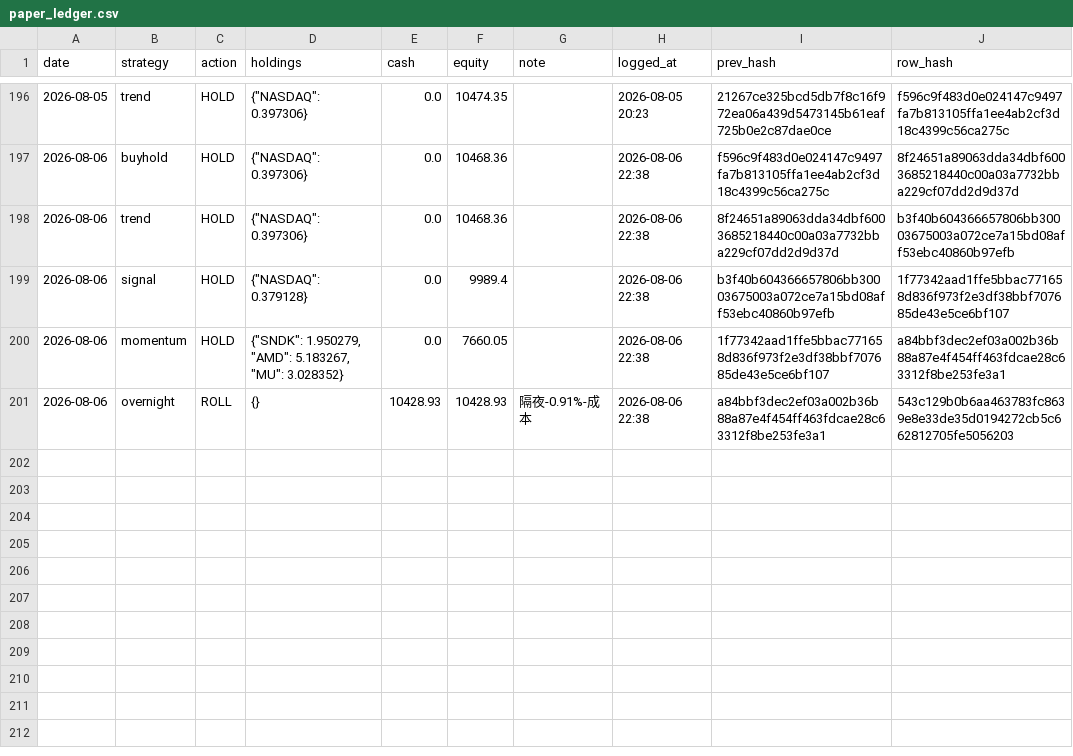
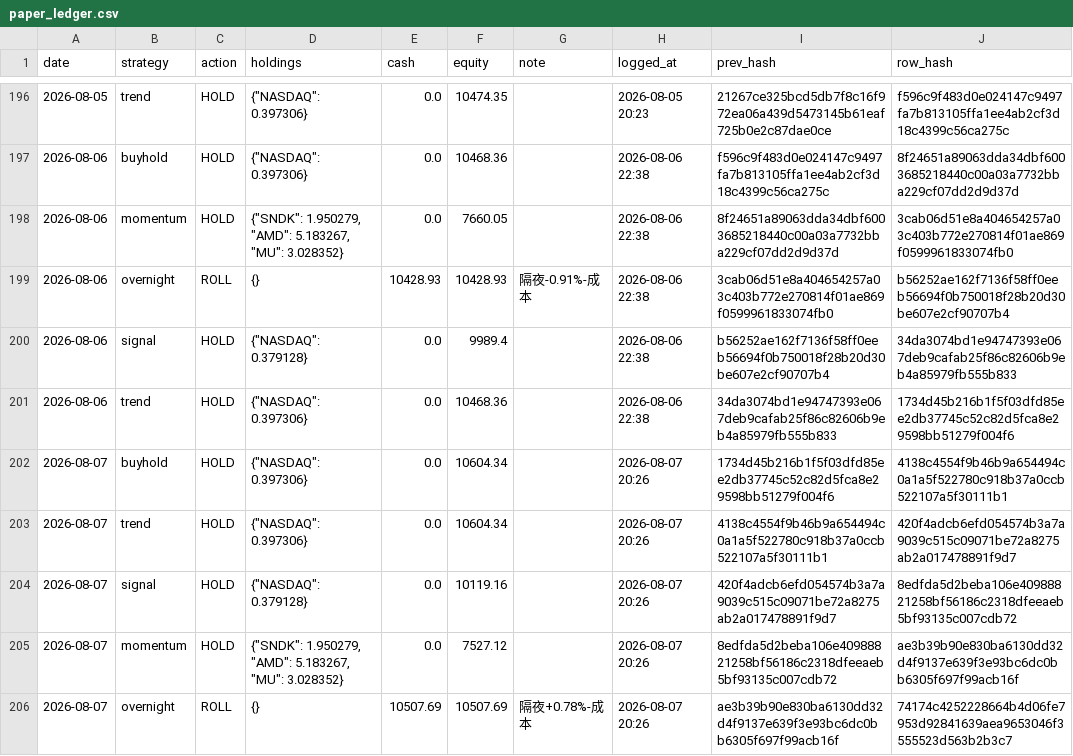
Before and after one commit to Vambrocop/alpha-lab, a CSV file: market-analysis/data/processed/paper_ledger.csv, drawn as a sheet; only a part is shown, gaps mark what is left out.

```diff
--- a/market-analysis/data/processed/paper_ledger.csv
+++ b/market-analysis/data/processed/paper_ledger.csv
@@ -197,5 +197,10 @@ date,strategy,action,holdings,cash,equity,note,logged_at,prev_hash,row_hash
 2026-08-06,buyhold,HOLD,"{""NASDAQ"": 0.397306}",0.0,10468.36,,2026-08-06 22:38,f596c9f483d0e024147c9497fa7b813105ffa1ee4ab2cf3d18c4399c56ca275c,8f24651a89063dda34dbf6003685218440c00a03a7732bba229cf07dd2d9d37d
-2026-08-06,trend,HOLD,"{""NASDAQ"": 0.397306}",0.0,10468.36,,2026-08-06 22:38,8f24651a89063dda34dbf6003685218440c00a03a7732bba229cf07dd2d9d37d,b3f40b604366657806bb30003675003a072ce7a15bd08aff53ebc40860b97efb
-2026-08-06,signal,HOLD,"{""NASDAQ"": 0.379128}",0.0,9989.4,,2026-08-06 22:38,b3f40b604366657806bb30003675003a072ce7a15bd08aff53ebc40860b97efb,1f77342aad1ffe5bbac771658d836f973f2e3df38bbf707685de43e5ce6bf107
-2026-08-06,momentum,HOLD,"{""SNDK"": 1.950279, ""AMD"": 5.183267, ""MU"": 3.028352}",0.0,7660.05,,2026-08-06 22:38,1f77342aad1ffe5bbac771658d836f973f2e3df38bbf707685de43e5ce6bf107,a84bbf3dec2ef03a002b36b88a87e4f454ff463fdcae28c63312f8be253fe3a1
-2026-08-06,overnight,ROLL,{},10428.93,10428.93,隔夜-0.91%-成本,2026-08-06 22:38,a84bbf3dec2ef03a002b36b88a87e4f454ff463fdcae28c63312f8be253fe3a1,543c129b0b6aa463783fc8639e8e33de35d0194272cb5c662812705fe5056203
+2026-08-06,momentum,HOLD,"{""SNDK"": 1.950279, ""AMD"": 5.183267, ""MU"": 3.028352}",0.0,7660.05,,2026-08-06 22:38,8f24651a89063dda34dbf6003685218440c00a03a7732bba229cf07dd2d9d37d,3cab06d51e8a404654257a03c403b772e270814f01ae869f0599961833074fb0
+2026-08-06,overnight,ROLL,{},10428.93,10428.93,隔夜-0.91%-成本,2026-08-06 22:38,3cab06d51e8a404654257a03c403b772e270814f01ae869f0599961833074fb0,b56252ae162f7136f58ff0eeb56694f0b750018f28b20d30be607e2cf90707b4
+2026-08-06,signal,HOLD,"{""NASDAQ"": 0.379128}",0.0,9989.4,,2026-08-06 22:38,b56252ae162f7136f58ff0eeb56694f0b750018f28b20d30be607e2cf90707b4,34da3074bd1e94747393e067deb9cafab25f86c82606b9eb4a85979fb555b833
+2026-08-06,trend,HOLD,"{""NASDAQ"": 0.397306}",0.0,10468.36,,2026-08-06 22:38,34da3074bd1e94747393e067deb9cafab25f86c82606b9eb4a85979fb555b833,1734d45b216b1f5f03dfd85ee2db37745c52c82d5fca8e29598bb51279f004f6
+2026-08-07,buyhold,HOLD,"{""NASDAQ"": 0.397306}",0.0,10604.34,,2026-08-07 20:26,1734d45b216b1f5f03dfd85ee2db37745c52c82d5fca8e29598bb51279f004f6,4138c4554f9b46b9a654494c0a1a5f522780c918b37a0ccb522107a5f30111b1
+2026-08-07,trend,HOLD,"{""NASDAQ"": 0.397306}",0.0,10604.34,,2026-08-07 20:26,4138c4554f9b46b9a654494c0a1a5f522780c918b37a0ccb522107a5f30111b1,420f4adcb6efd054574b3a7a9039c515c09071be72a8275ab2a017478891f9d7
+2026-08-07,signal,HOLD,"{""NASDAQ"": 0.379128}",0.0,10119.16,,2026-08-07 20:26,420f4adcb6efd054574b3a7a9039c515c09071be72a8275ab2a017478891f9d7,8edfda5d2beba106e40988821258bf56186c2318dfeeaeb5bf93135c007cdb72
+2026-08-07,momentum,HOLD,"{""SNDK"": 1.950279, ""AMD"": 5.183267, ""MU"": 3.028352}",0.0,7527.12,,2026-08-07 20:26,8edfda5d2beba106e40988821258bf56186c2318dfeeaeb5bf93135c007cdb72,ae3b39b90e830ba6130dd32d4f9137e639f3e93bc6dc0bb6305f697f99acb16f
+2026-08-07,overnight,ROLL,{},10507.69,10507.69,隔夜+0.78%-成本,2026-08-07 20:26,ae3b39b90e830ba6130dd32d4f9137e639f3e93bc6dc0bb6305f697f99acb16f,74174c4252228664b4d06fe7953d92841639aea9653046f3555523d563b2b3c7
```
Also changed, not shown: market-analysis/data/processed/prediction_log.csv, 18 other files.
